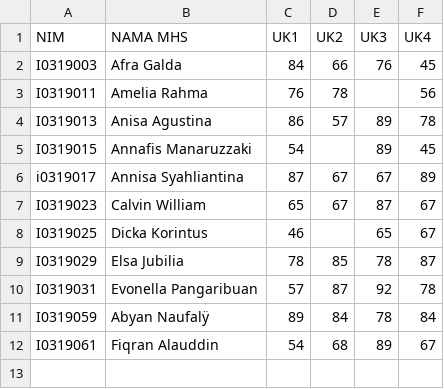
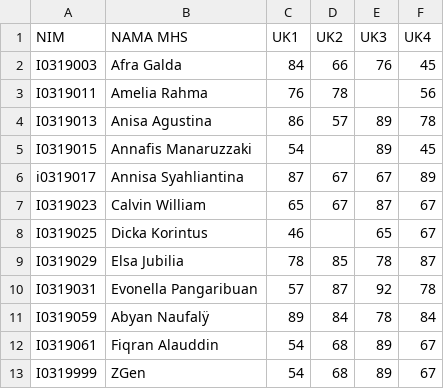
Before and after one commit to priyandari/Python_Programming_3in1, a CSV file: files/nilaiKuliah.csv, drawn as a sheet; the diff names each change by its address in the sheet, - before the commit and + after, or states it on an @@ line.

```diff
--- a/files/nilaiKuliah.csv
+++ b/files/nilaiKuliah.csv
+row 13: I0319999 | ZGen | 54 | 68 | 89 | 67
```
Also changed, not shown: 11 other files.
